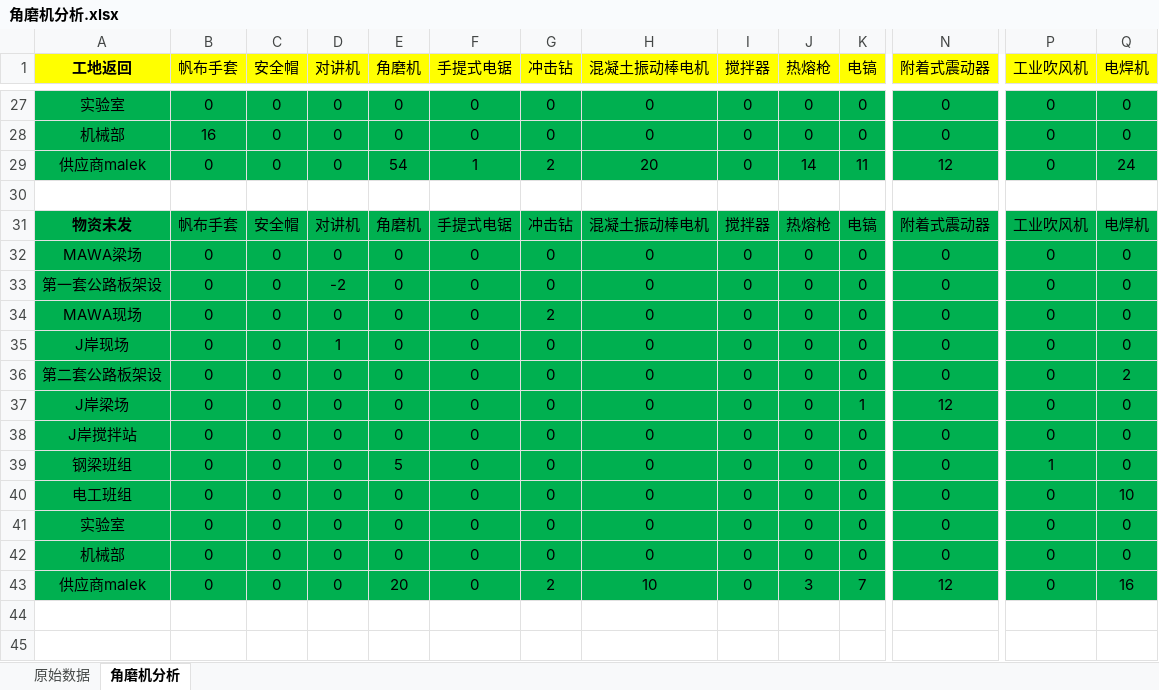
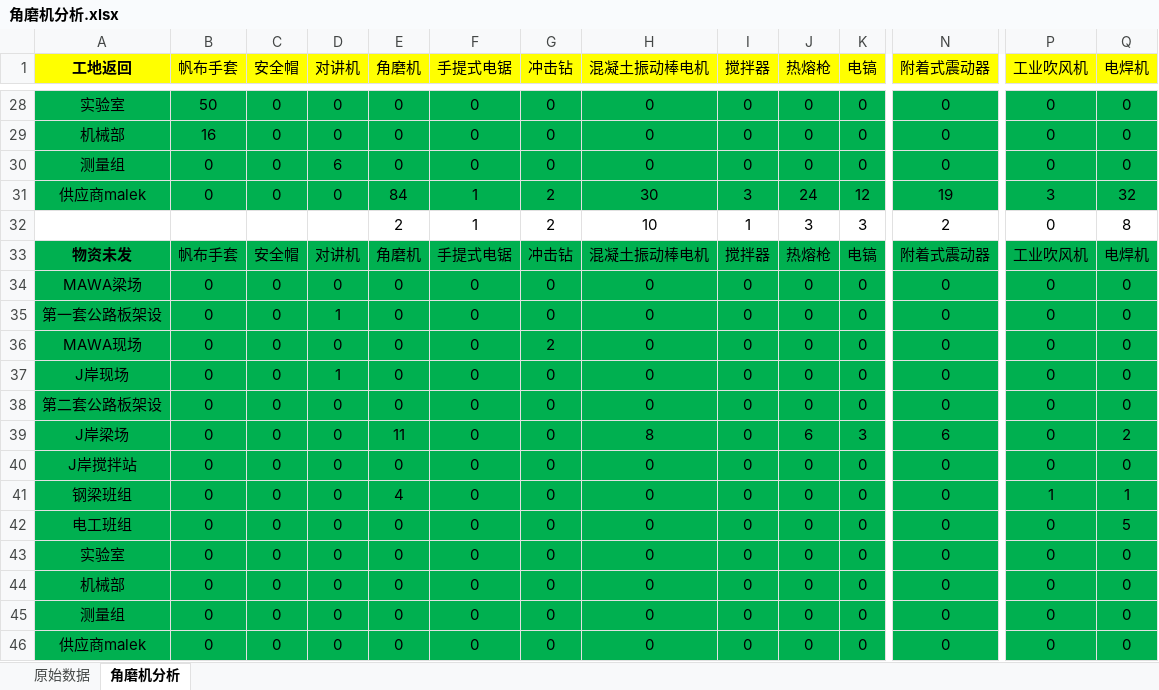
Before and after one commit to dangersouscar/computer, an Excel workbook: 角磨机分析.xlsx, sheet 角磨机分析, drawn as a sheet; only a part is shown, gaps mark what is left out; values as stored, in another font and other column widths than the file's, no borders; conditional formats not drawn; addresses are those after the commit; rows hold the shown columns only; the diff covers the shown part only; the diff names each change by its address in the sheet, - before the commit and + after, or states it on an @@ line.

```diff
--- a/角磨机分析.xlsx (sheet 角磨机分析)
+++ b/角磨机分析.xlsx (sheet 角磨机分析)
-B28 (帆布手套): 0
+B28 (帆布手套): 50
+row 30: 测量组 | 0 | 0 | 6 | 0 | 0 | 0 | 0 | 0 | 0 | 0 | 0 | 0 | 0
-E31 (角磨机): 54
+E31 (角磨机): 84
-H31 (混凝土振动棒电机): 20
+H31 (混凝土振动棒电机): 30
-I31 (搅拌器): 0
+I31 (搅拌器): 3
-J31 (热熔枪): 14
+J31 (热熔枪): 24
-K31 (电镐): 11
+K31 (电镐): 12
-N31 (附着式震动器): 12
+N31 (附着式震动器): 19
-P31 (工业吹风机): 0
+P31 (工业吹风机): 3
-Q31 (电焊机): 24
+Q31 (电焊机): 32
-row 32: (empty)
+row 32:  |  |  |  | 2 | 1 | 2 | 10 | 1 | 3 | 3 | 2 | 0 | 8
-D35 (对讲机): -2
+D35 (对讲机): 1
-Q38 (电焊机): 2
+Q38 (电焊机): 0
-E39 (角磨机): 0
+E39 (角磨机): 11
-H39 (混凝土振动棒电机): 0
+H39 (混凝土振动棒电机): 8
-J39 (热熔枪): 0
+J39 (热熔枪): 6
-K39 (电镐): 1
+K39 (电镐): 3
-N39 (附着式震动器): 12
+N39 (附着式震动器): 6
-Q39 (电焊机): 0
+Q39 (电焊机): 2
-E41 (角磨机): 5
+E41 (角磨机): 4
-Q41 (电焊机): 0
+Q41 (电焊机): 1
-Q42 (电焊机): 10
+Q42 (电焊机): 5
+row 45: 测量组 | 0 | 0 | 0 | 0 | 0 | 0 | 0 | 0 | 0 | 0 | 0 | 0 | 0
-E46 (角磨机): 20
+E46 (角磨机): 0
-G46 (冲击钻): 2
+G46 (冲击钻): 0
-H46 (混凝土振动棒电机): 10
+H46 (混凝土振动棒电机): 0
-J46 (热熔枪): 3
+J46 (热熔枪): 0
-K46 (电镐): 7
+K46 (电镐): 0
-N46 (附着式震动器): 12
+N46 (附着式震动器): 0
-Q46 (电焊机): 16
+Q46 (电焊机): 0
```
Also changed, not shown: 1 added row and 63 edited cells elsewhere in this sheet, sheet 原始数据, formulas that keep their value, 20 other files.
